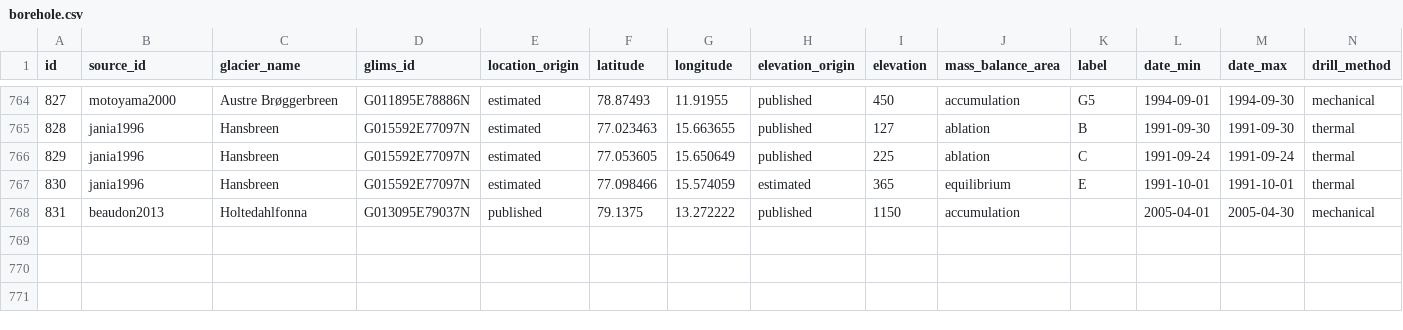
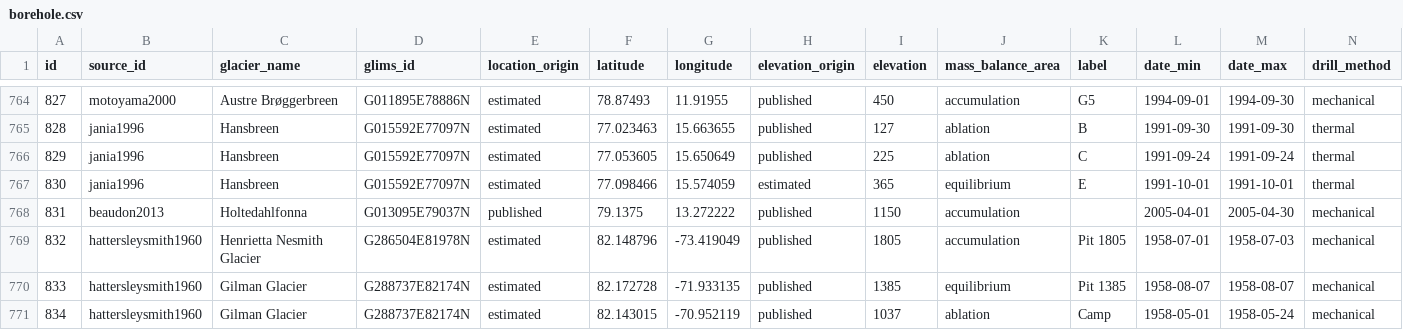
Before and after one commit to mjacqu/glenglat, a CSV file: data/borehole.csv, drawn as a sheet; only a part is shown, gaps mark what is left out; rows hold the shown columns only; the diff names each change by its address in the sheet, - before the commit and + after, or states it on an @@ line.

```diff
--- a/data/borehole.csv
+++ b/data/borehole.csv
+row 769: 832 | hattersleysmith1960 | Henrietta Nesmith Glacier | G286504E81978N | estimated | 82.148796 | -73.419049 | published | 1805 | accumulation | Pit 1805 | 1958-07-01 | 1958-07-03 | mechanical
+row 770: 833 | hattersleysmith1960 | Gilman Glacier | G288737E82174N | estimated | 82.172728 | -71.933135 | published | 1385 | equilibrium | Pit 1385 | 1958-08-07 | 1958-08-07 | mechanical
+row 771: 834 | hattersleysmith1960 | Gilman Glacier | G288737E82174N | estimated | 82.143015 | -70.952119 | published | 1037 | ablation | Camp | 1958-05-01 | 1958-05-24 | mechanical
```
Also changed, not shown: data/measurement.csv, data/person.csv, 18 other files.
